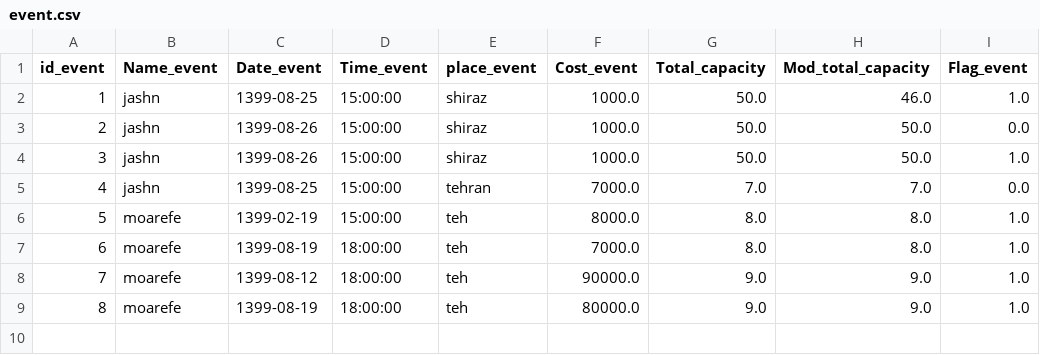
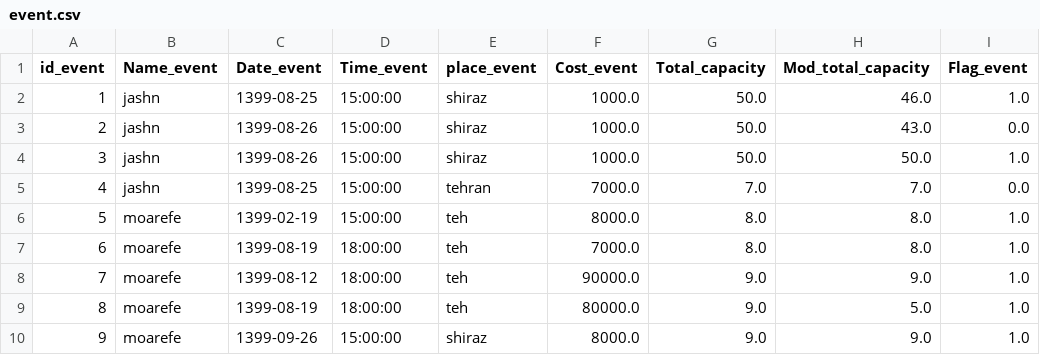
Before and after one commit to MohadesePakdin/sales_ticket, a CSV file: event.csv, drawn as a sheet.

```diff
--- a/event.csv
+++ b/event.csv
@@ -2,3 +2,3 @@ id_event,Name_event,Date_event,Time_event,place_event,Cost_event,Total_capacity,
 1,jashn,1399-08-25,15:00:00,shiraz,1000.0,50.0,46.0,1.0
-2,jashn,1399-08-26,15:00:00,shiraz,1000.0,50.0,50.0,0.0
+2,jashn,1399-08-26,15:00:00,shiraz,1000.0,50.0,43.0,0.0
 3,jashn,1399-08-26,15:00:00,shiraz,1000.0,50.0,50.0,1.0
@@ -8,2 +8,3 @@ id_event,Name_event,Date_event,Time_event,place_event,Cost_event,Total_capacity,
 7,moarefe,1399-08-12,18:00:00,teh,90000.0,9.0,9.0,1.0
-8,moarefe,1399-08-19,18:00:00,teh,80000.0,9.0,9.0,1.0
+8,moarefe,1399-08-19,18:00:00,teh,80000.0,9.0,5.0,1.0
+9,moarefe,1399-09-26,15:00:00,shiraz,8000.0,9.0,9.0,1.0
```
Also changed, not shown: 6 other files.
